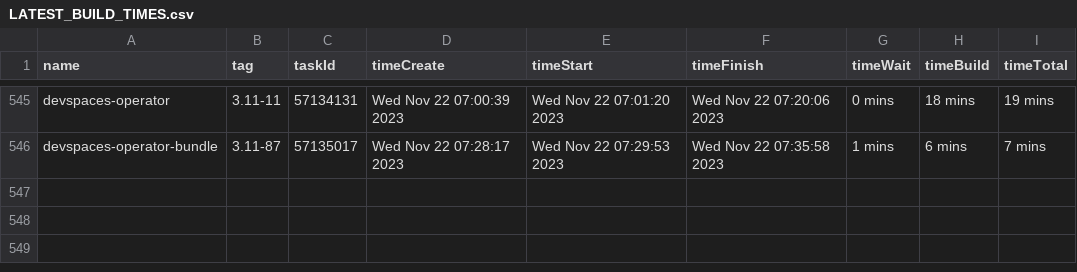
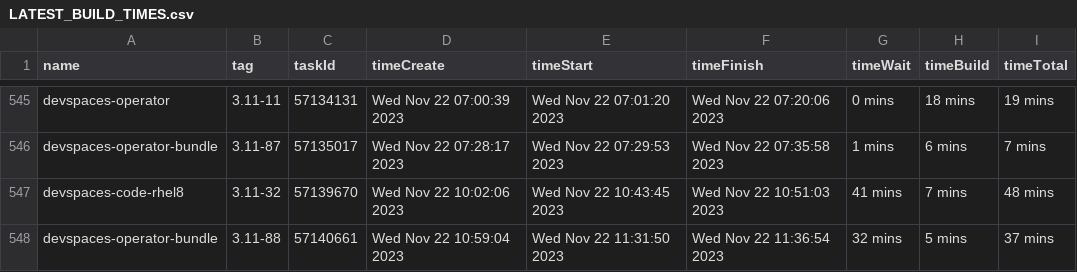
Before and after one commit to redhat-developer/devspaces, a CSV file: dependencies/LATEST_BUILD_TIMES.csv, drawn as a sheet; only a part is shown, gaps mark what is left out; the diff names each change by its address in the sheet, - before the commit and + after, or states it on an @@ line.

Commit message:
chore: Update dependencies/LATEST_IMAGES, COMMITS, DIGESTS, INDEXES, BUILD_TIMES
Signed-off-by: devstudio-release <nickboldt+devstudio-release@gmail.com>

```diff
--- a/dependencies/LATEST_BUILD_TIMES.csv
+++ b/dependencies/LATEST_BUILD_TIMES.csv
+row 547: devspaces-code-rhel8 | 3.11-32 | 57139670 | Wed Nov 22 10:02:06 2023 | Wed Nov 22 10:43:45 2023 | Wed Nov 22 10:51:03 2023 | 41 mins | 7 mins | 48 mins
+row 548: devspaces-operator-bundle | 3.11-88 | 57140661 | Wed Nov 22 10:59:04 2023 | Wed Nov 22 11:31:50 2023 | Wed Nov 22 11:36:54 2023 | 32 mins | 5 mins | 37 mins
```
Also changed, not shown: 6 other files.
